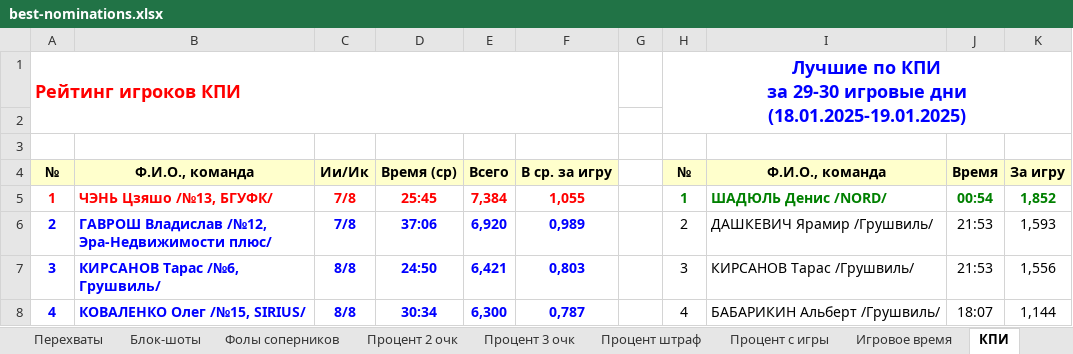
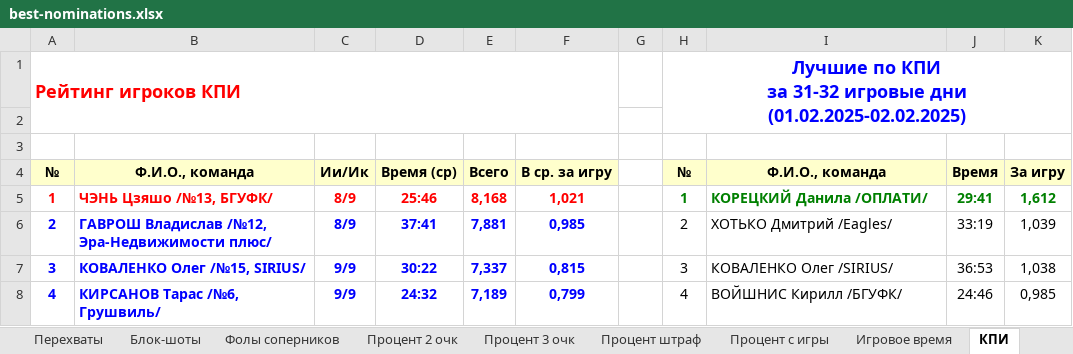
Before and after one commit to GerasimovichSergey/SIRIUS, an Excel workbook: public/statistic/best-nominations.xlsx, sheet КПИ, drawn as a sheet; only a part is shown; values as stored, in another font and other column widths than the file's, no borders; ↵ is a line break in a cell; the diff covers the shown part only; the diff names each change by its address in the sheet, - before the commit and + after, or states it on an @@ line.

```diff
--- a/public/statistic/best-nominations.xlsx (sheet КПИ)
+++ b/public/statistic/best-nominations.xlsx (sheet КПИ)
-H1 (№): …КПИ ↵ за 29-30 игровые дни (18.01.2025-19.01.2025)
+H1 (№): …КПИ ↵ за 31-32 игровые дни (01.02.2025-02.02.2025)
-C5:C6 (Ии/Ик): 7/8
+C5:C6 (Ии/Ик): 8/9
-D5 (Время (ср)): 25:45
+D5 (Время (ср)): 25:46
-E5 (Всего): 7,384
+E5 (Всего): 8,168
-F5 (В ср. за игру): 1,055
+F5 (В ср. за игру): 1,021
-I5 (Ф.И.О., команда): ШАДЮЛЬ Денис /NORD/
+I5 (Ф.И.О., команда): КОРЕЦКИЙ Данила /ОПЛАТИ/
-J5 (Время): 00:54
+J5 (Время): 29:41
-K5 (За игру): 1,852
+K5 (За игру): 1,612
-D6 (Время (ср)): 37:06
+D6 (Время (ср)): 37:41
-E6 (Всего): 6,920
+E6 (Всего): 7,881
-F6 (В ср. за игру): 0,989
+F6 (В ср. за игру): 0,985
-I6 (Ф.И.О., команда): ДАШКЕВИЧ Ярамир /Грушвиль/
+I6 (Ф.И.О., команда): ХОТЬКО Дмитрий /Eagles/
-J6 (Время): 21:53
+J6 (Время): 33:19
-K6 (За игру): 1,593
+K6 (За игру): 1,039
-B7 (Ф.И.О., команда): КИРСАНОВ Тарас /№6, Грушвиль/
+B7 (Ф.И.О., команда): КОВАЛЕНКО Олег /№15, SIRIUS/
-C7:C8 (Ии/Ик): 8/8
+C7:C8 (Ии/Ик): 9/9
-D7 (Время (ср)): 24:50
+D7 (Время (ср)): 30:22
-E7 (Всего): 6,421
+E7 (Всего): 7,337
-F7 (В ср. за игру): 0,803
+F7 (В ср. за игру): 0,815
-I7 (Ф.И.О., команда): КИРСАНОВ Тарас /Грушвиль/
+I7 (Ф.И.О., команда): КОВАЛЕНКО Олег /SIRIUS/
-J7 (Время): 21:53
+J7 (Время): 36:53
-K7 (За игру): 1,556
+K7 (За игру): 1,038
-B8 (Ф.И.О., команда): КОВАЛЕНКО Олег /№15, SIRIUS/
+B8 (Ф.И.О., команда): КИРСАНОВ Тарас /№6, Грушвиль/
-D8 (Время (ср)): 30:34
+D8 (Время (ср)): 24:32
-E8 (Всего): 6,300
+E8 (Всего): 7,189
-F8 (В ср. за игру): 0,787
+F8 (В ср. за игру): 0,799
-I8 (Ф.И.О., команда): БАБАРИКИН Альберт /Грушвиль/
+I8 (Ф.И.О., команда): ВОЙШНИС Кирилл /БГУФК/
-J8 (Время): 18:07
+J8 (Время): 24:46
-K8 (За игру): 1,144
+K8 (За игру): 0,985
```
Also changed, not shown: 141 edited cells elsewhere in this sheet, sheet Процент 2 очк, sheet MVP, sheet Процент 3 очк, sheet Игровое время, sheet Очки, sheet Потери, 10 more sheets, public/statistic/SIRIUS.xlsx, public/statistic/teams-position.xlsx, 4 other files.
